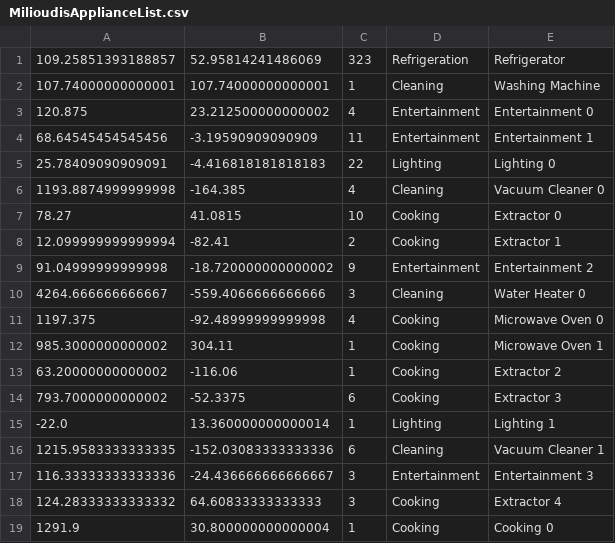
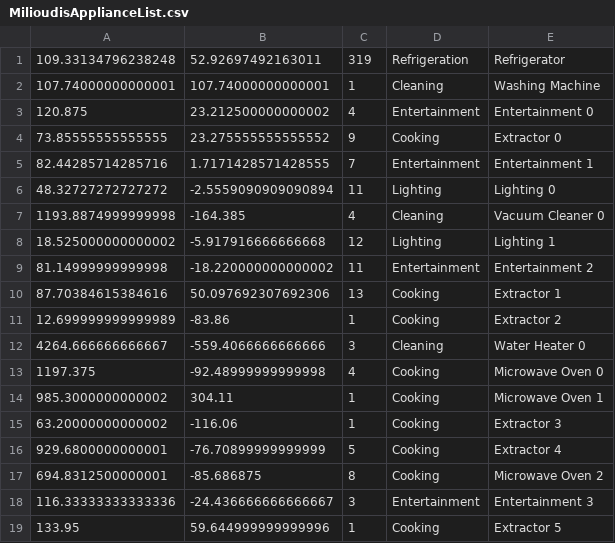
Before and after one commit to cassandra-project/disaggregation, a CSV file: Demo/MilioudisApplianceList.csv, drawn as a sheet.

```diff
--- a/Demo/MilioudisApplianceList.csv
+++ b/Demo/MilioudisApplianceList.csv
@@ -1,10 +1,12 @@
-109.25851393188857,52.95814241486069,323,Refrigeration,Refrigerator
+109.33134796238248,52.92697492163011,319,Refrigeration,Refrigerator
 107.74000000000001,107.74000000000001,1,Cleaning,Washing Machine
 120.875,23.212500000000002,4,Entertainment,Entertainment 0
-68.64545454545456,-3.19590909090909,11,Entertainment,Entertainment 1
-25.78409090909091,-4.416818181818183,22,Lighting,Lighting 0
+73.85555555555555,23.275555555555552,9,Cooking,Extractor 0
+82.44285714285716,1.7171428571428555,7,Entertainment,Entertainment 1
+48.32727272727272,-2.5559090909090894,11,Lighting,Lighting 0
 1193.8874999999998,-164.385,4,Cleaning,Vacuum Cleaner 0
-78.27,41.0815,10,Cooking,Extractor 0
-12.099999999999994,-82.41,2,Cooking,Extractor 1
-91.04999999999998,-18.720000000000002,9,Entertainment,Entertainment 2
+18.525000000000002,-5.917916666666668,12,Lighting,Lighting 1
+81.14999999999998,-18.220000000000002,11,Entertainment,Entertainment 2
+87.70384615384616,50.097692307692306,13,Cooking,Extractor 1
+12.699999999999989,-83.86,1,Cooking,Extractor 2
 4264.666666666667,-559.4066666666666,3,Cleaning,Water Heater 0
@@ -12,8 +14,6 @@
 985.3000000000002,304.11,1,Cooking,Microwave Oven 1
-63.20000000000002,-116.06,1,Cooking,Extractor 2
-793.7000000000002,-52.3375,6,Cooking,Extractor 3
--22.0,13.360000000000014,1,Lighting,Lighting 1
-1215.9583333333335,-152.03083333333336,6,Cleaning,Vacuum Cleaner 1
+63.20000000000002,-116.06,1,Cooking,Extractor 3
+929.6800000000001,-76.70899999999999,5,Cooking,Extractor 4
+694.8312500000001,-85.686875,8,Cooking,Microwave Oven 2
 116.33333333333336,-24.436666666666667,3,Entertainment,Entertainment 3
-124.28333333333332,64.60833333333333,3,Cooking,Extractor 4
-1291.9,30.800000000000004,1,Cooking,Cooking 0
+133.95,59.644999999999996,1,Cooking,Extractor 5
```
Also changed, not shown: Demo/MilioudisActivityList.csv, 2 other files.
